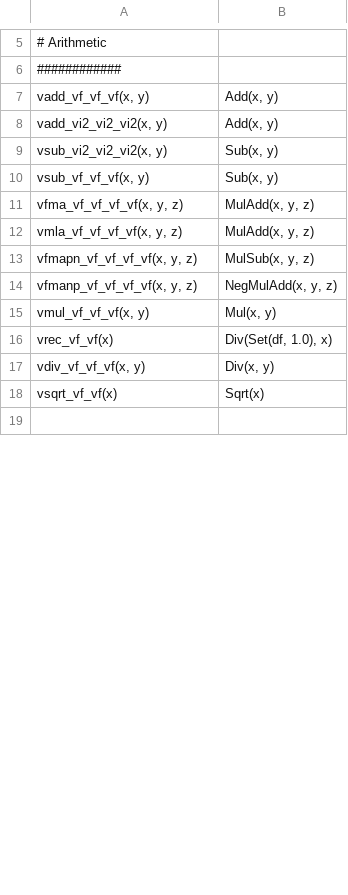
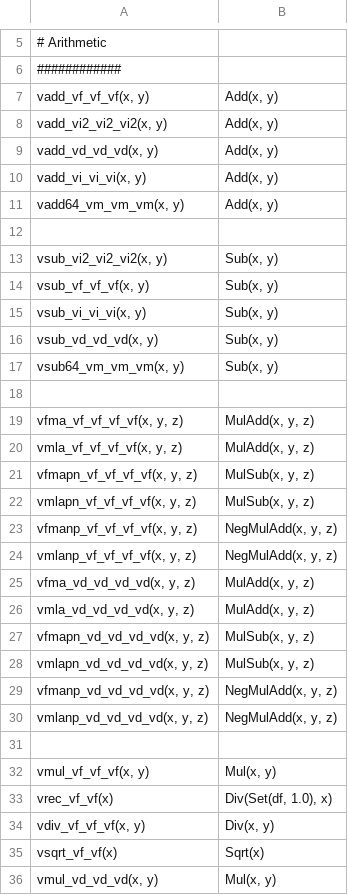
Before and after one commit to bnprks/highway-sleef, a TSV file: src/gen-bindings/rename_data/simd_ops.tsv, drawn as a sheet; only a part is shown, gaps mark what is left out; the shorter side is filled out with more unchanged rows; the diff covers the shown part only; the diff names each change by its address in the sheet, - before the commit and + after, or states it on an @@ line.

```diff
--- a/src/gen-bindings/rename_data/simd_ops.tsv
+++ b/src/gen-bindings/rename_data/simd_ops.tsv
+row 9: vadd_vd_vd_vd(x, y) | Add(x, y)
+row 10: vadd_vi_vi_vi(x, y) | Add(x, y)
+row 11: vadd64_vm_vm_vm(x, y) | Add(x, y)
+row 12: (empty)
+row 15: vsub_vi_vi_vi(x, y) | Sub(x, y)
+row 16: vsub_vd_vd_vd(x, y) | Sub(x, y)
+row 17: vsub64_vm_vm_vm(x, y) | Sub(x, y)
+row 18: (empty)
+row 22: vmlapn_vf_vf_vf_vf(x, y, z) | MulSub(x, y, z)
+row 24: vmlanp_vf_vf_vf_vf(x, y, z) | NegMulAdd(x, y, z)
+row 25: vfma_vd_vd_vd_vd(x, y, z) | MulAdd(x, y, z)
+row 26: vmla_vd_vd_vd_vd(x, y, z) | MulAdd(x, y, z)
+row 27: vfmapn_vd_vd_vd_vd(x, y, z) | MulSub(x, y, z)
+row 28: vmlapn_vd_vd_vd_vd(x, y, z) | MulSub(x, y, z)
+row 29: vfmanp_vd_vd_vd_vd(x, y, z) | NegMulAdd(x, y, z)
+row 30: vmlanp_vd_vd_vd_vd(x, y, z) | NegMulAdd(x, y, z)
+row 31: (empty)
+row 36: vmul_vd_vd_vd(x, y) | Mul(x, y)
```
Also changed, not shown: 75 added rows, 1 moved row and 8 edited cells elsewhere in this file, src/gen-bindings/rename_data/constant_renames.tsv, src/gen-bindings/rename_data/function_renames.tsv, 10 other files.
